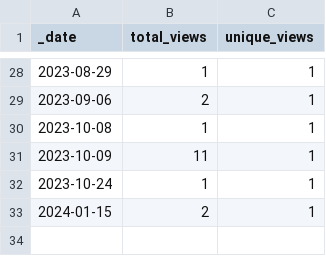
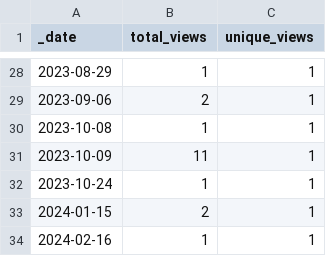
Before and after one commit to roberts-farm-of-ideas/10, a CSV file: traffic/views.csv, drawn as a sheet; only a part is shown, gaps mark what is left out.

```diff
--- a/traffic/views.csv
+++ b/traffic/views.csv
@@ -33 +33,2 @@ _date,total_views,unique_views
 2024-01-15,2,1
+2024-02-16,1,1
```
Also changed, not shown: traffic/clones.csv, 1 other file.
